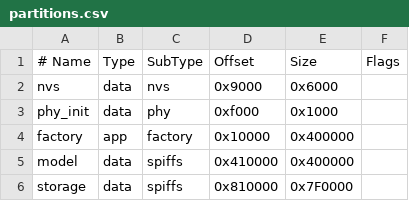
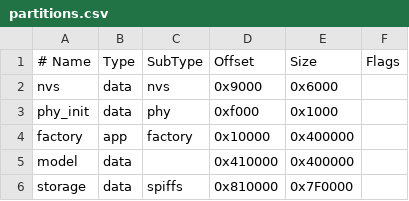
Before and after one commit to eryastikayasa/Repo-baru, a CSV file: partitions/partitions.csv, drawn as a sheet.

Commit message:
Use official ESP-SR model partition format

```diff
--- a/partitions/partitions.csv
+++ b/partitions/partitions.csv
@@ -4,3 +4,3 @@ phy_init, data, phy,     0xf000,  0x1000,
 factory,  app,  factory, 0x10000, 0x400000,
-model,    data, spiffs,  0x410000,0x400000,
+model,    data, ,        0x410000,0x400000,
 storage,  data, spiffs,  0x810000,0x7F0000,
```
